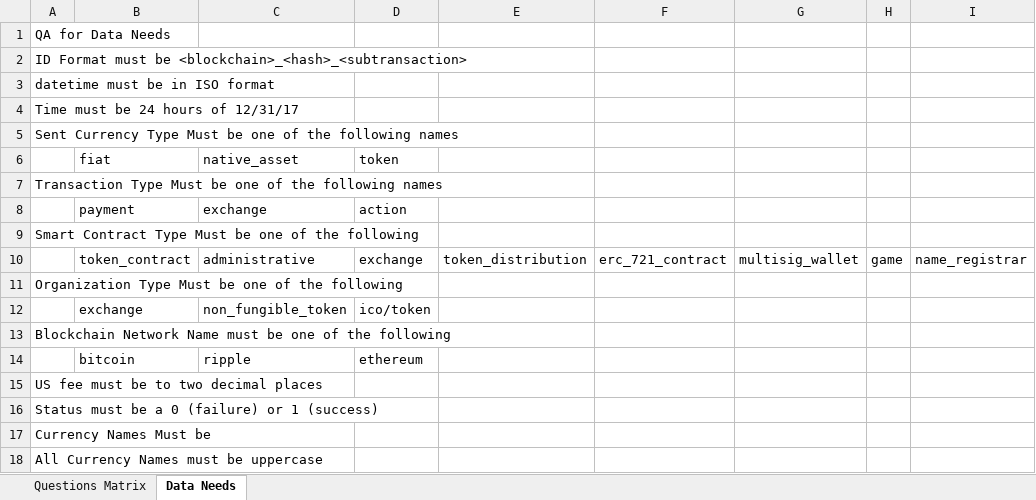
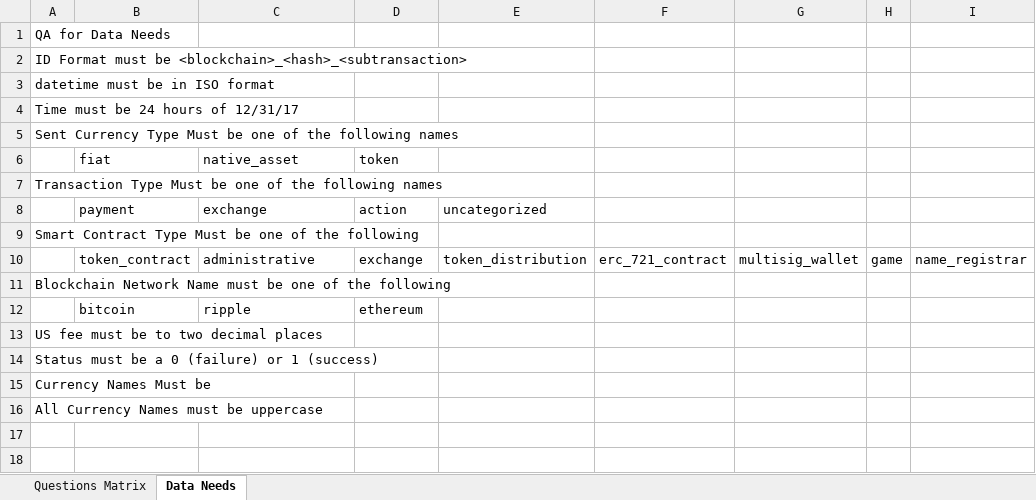
Before and after one commit to Bschuster3434/hivergent_analytics, an Excel workbook: Research Design/Research Questions and Data Design.xlsx, sheet Data Needs, drawn as a sheet; values as stored, in another font and other column widths than the file's, no borders; the diff names each change by its address in the sheet, - before the commit and + after, or states it on an @@ line.

```diff
--- a/Research Design/Research Questions and Data Design.xlsx (sheet Data Needs)
+++ b/Research Design/Research Questions and Data Design.xlsx (sheet Data Needs)
-E8: (empty)
+E8: uncategorized
-row 11: Organization Type Must be one of the following
-row 12:  | exchange | non_fungible_token | ico/token
```
Also changed, not shown: 1 other file.
